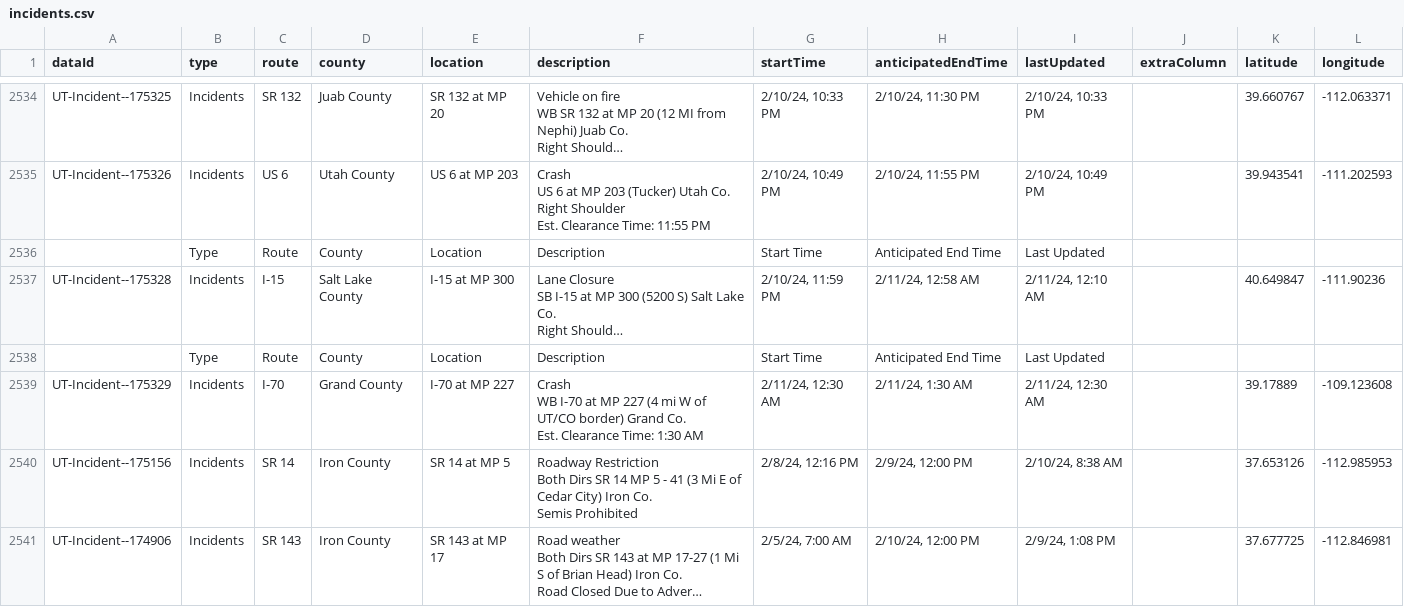
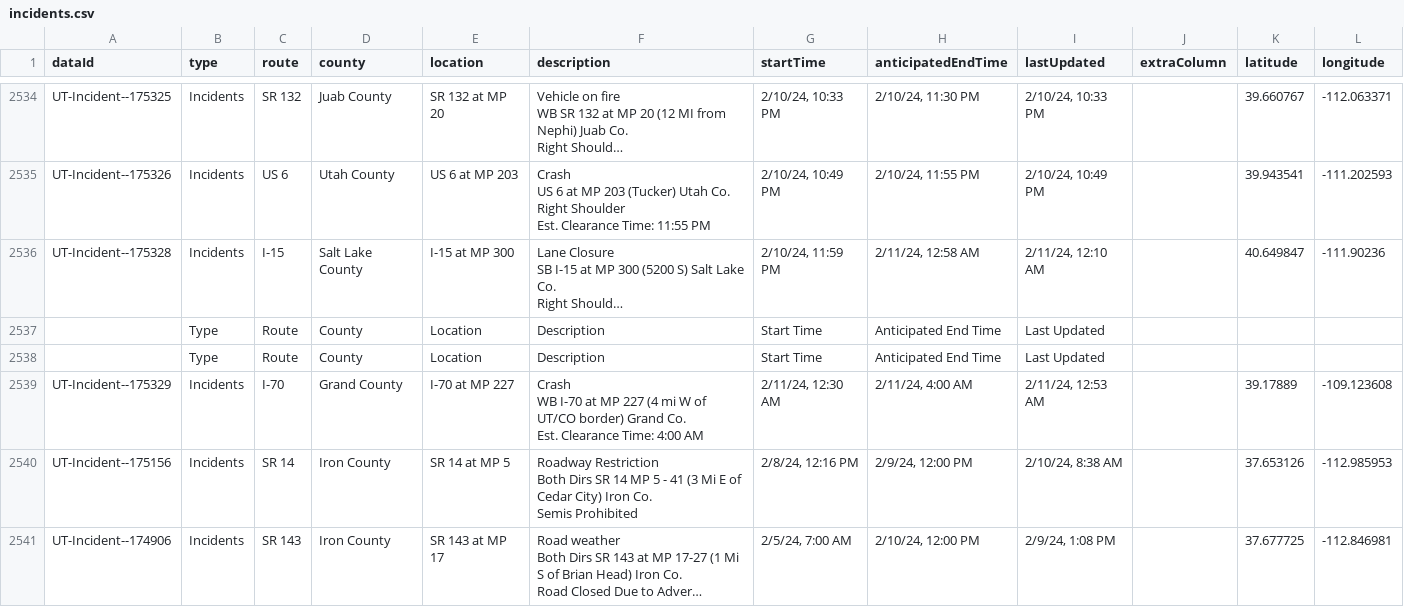
Before and after one commit to evanapplegate/evanapplegate.github.io, a CSV file: traffic_incidents_map/incidents.csv, drawn as a sheet; only a part is shown, gaps mark what is left out; long unchanged cells end in …; the diff names each change by its address in the sheet, - before the commit and + after, or states it on an @@ line.

```diff
--- a/traffic_incidents_map/incidents.csv
+++ b/traffic_incidents_map/incidents.csv
@@ row 2536 moved to row 2538: Type @@
-F2539 (description): …Clearance Time: 1:30 AM
+F2539 (description): …Clearance Time: 4:00 AM
-H2539 (anticipatedEndTime): 2/11/24, 1:30 AM
+H2539 (anticipatedEndTime): 2/11/24, 4:00 AM
-I2539 (lastUpdated): 2/11/24, 12:30 AM
+I2539 (lastUpdated): 2/11/24, 12:53 AM
```
